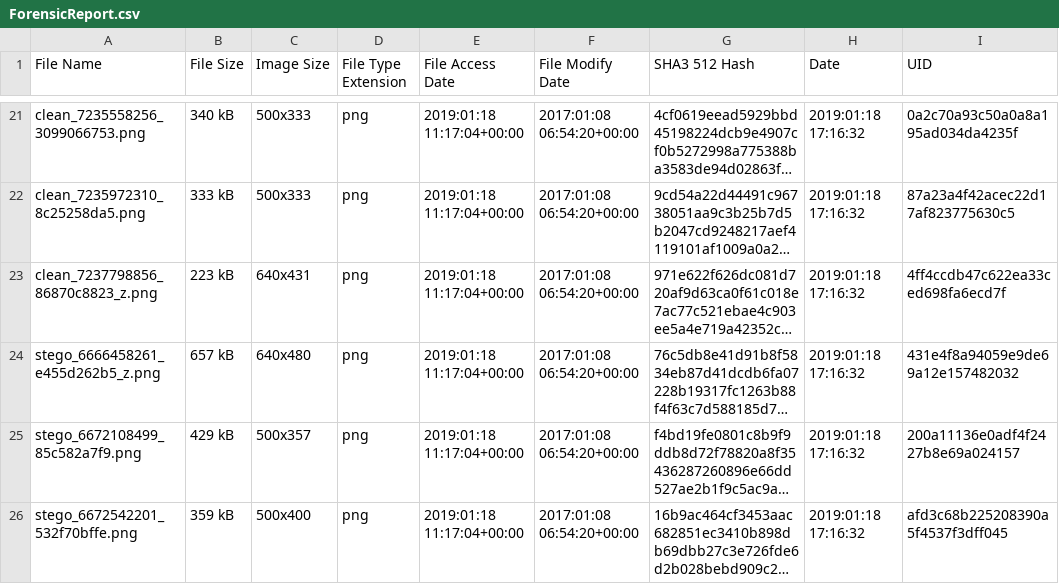
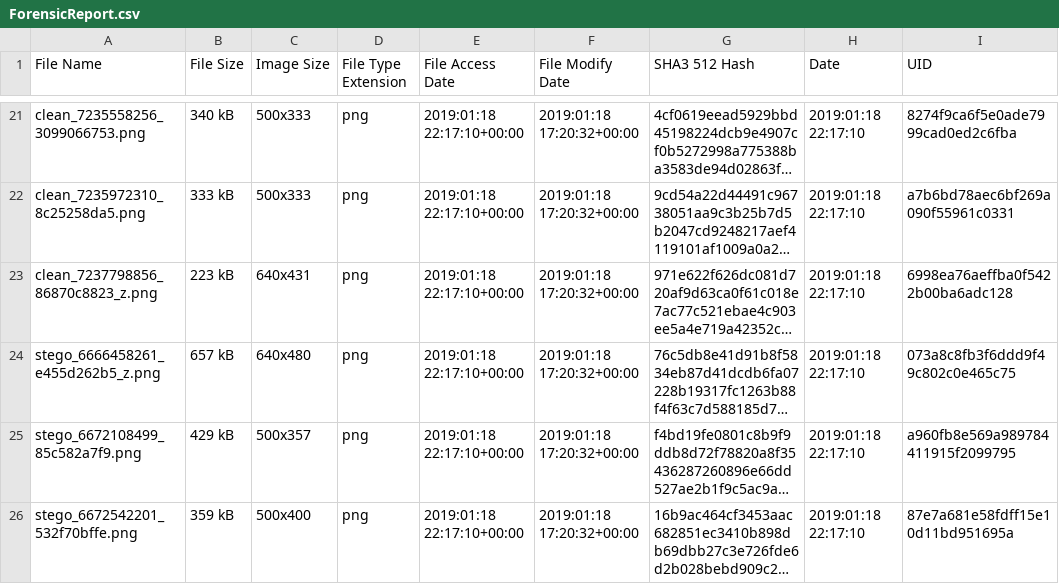
Before and after one commit to UoK424/RAMSES-StegAware, a CSV file: Results/ForensicReport.csv, drawn as a sheet; only a part is shown, gaps mark what is left out; long unchanged cells end in …; the diff covers the shown part only; the diff names each change by its address in the sheet, - before the commit and + after, or states it on an @@ line.

```diff
--- a/Results/ForensicReport.csv
+++ b/Results/ForensicReport.csv
-E21:E26 (File Access Date): 2019:01:18 11:17:04+00:00
+E21:E26 (File Access Date): 2019:01:18 22:17:10+00:00
-F21:F26 (File Modify Date): 2017:01:08 06:54:20+00:00
+F21:F26 (File Modify Date): 2019:01:18 17:20:32+00:00
-H21:H26 (Date): 2019:01:18 17:16:32
+H21:H26 (Date): 2019:01:18 22:17:10
-I21 (UID): 0a2c70a93c50a0a8a195ad034da4235f
+I21 (UID): 8274f9ca6f5e0ade7999cad0ed2c6fba
-I22 (UID): 87a23a4f42acec22d17af823775630c5
+I22 (UID): a7b6bd78aec6bf269a090f55961c0331
-I23 (UID): 4ff4ccdb47c622ea33ced698fa6ecd7f
+I23 (UID): 6998ea76aeffba0f5422b00ba6adc128
-I24 (UID): 431e4f8a94059e9de69a12e157482032
+I24 (UID): 073a8c8fb3f6ddd9f49c802c0e465c75
-I25 (UID): 200a11136e0adf4f2427b8e69a024157
+I25 (UID): a960fb8e569a989784411915f2099795
-I26 (UID): afd3c68b225208390a5f4537f3dff045
+I26 (UID): 87e7a681e58fdff15e10d11bd951695a
```
Also changed, not shown: 76 edited cells elsewhere in this file, Results/paste.csv, 2 other files.
